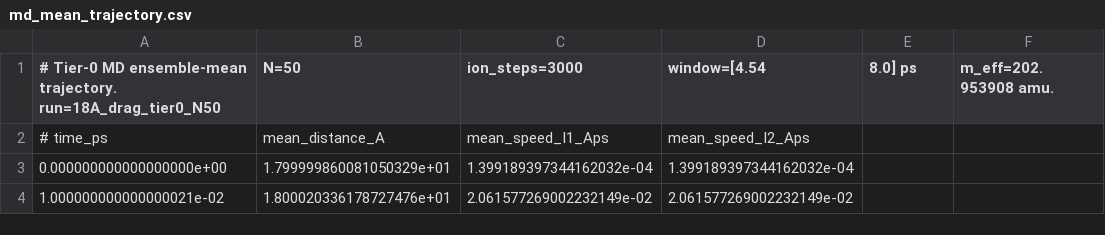
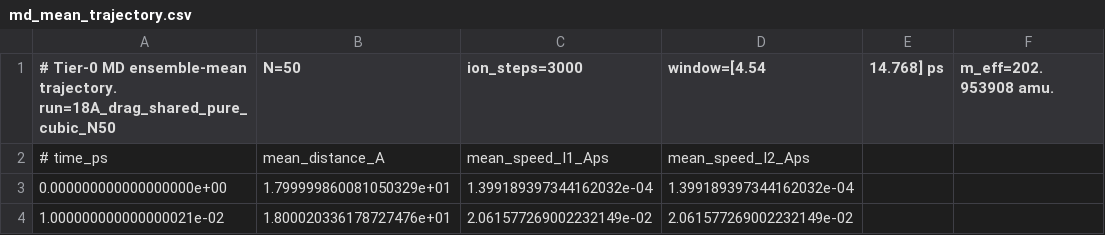
Before and after one commit to Guggi2001/Iodine_Helium_Drag_Approach, a CSV file: i2_helium_md/data/reference/drag/18A/tier0/md_mean_trajectory.csv, drawn as a sheet; only a part is shown.

Commit message:
Minor tier0 reextractions

```diff
--- a/i2_helium_md/data/reference/drag/18A/tier0/md_mean_trajectory.csv
+++ b/i2_helium_md/data/reference/drag/18A/tier0/md_mean_trajectory.csv
@@ -1,2 +1,2 @@
-# Tier-0 MD ensemble-mean trajectory. run=18A_drag_tier0_N50, N=50, ion_steps=3000, window=[4.54,8.0] ps, m_eff=202.953908 amu.
+# Tier-0 MD ensemble-mean trajectory. run=18A_drag_shared_pure_cubic_N50, N=50, ion_steps=3000, window=[4.54,14.768] ps, m_eff=202.953908 amu.
 # time_ps,mean_distance_A,mean_speed_I1_Aps,mean_speed_I2_Aps
```
Also changed, not shown: i2_helium_md/data/reference/drag/18A/tier0_srho3p5A/md_mean_trajectory.csv, i2_helium_md/data/reference/drag/9A/tier0/md_mean_trajectory.csv, 3 other files.
